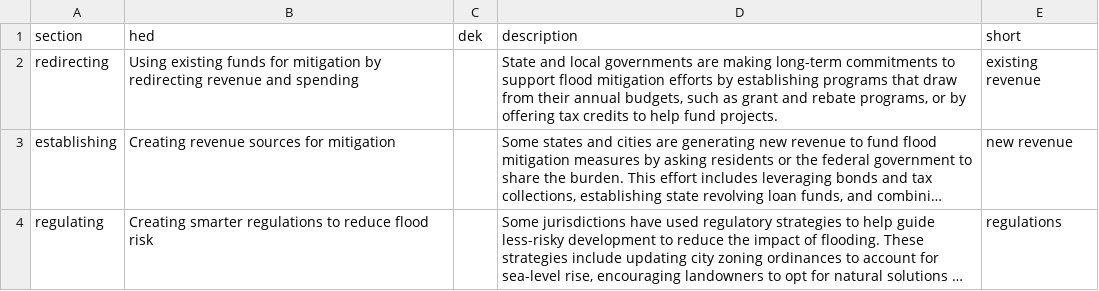
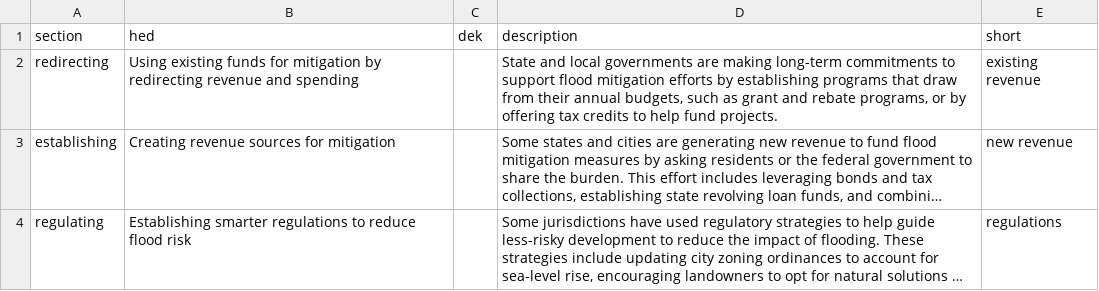
Before and after one commit to pewtrusts/floods, a CSV file: src/metadata.csv, drawn as a sheet; long unchanged cells end in …; the diff names each change by its address in the sheet, - before the commit and + after, or states it on an @@ line.

```diff
--- a/src/metadata.csv
+++ b/src/metadata.csv
-B4 (hed): Creating smarter regulations…
+B4 (hed): Establishing smarter regulations…
```
Also changed, not shown: src/data.csv.
